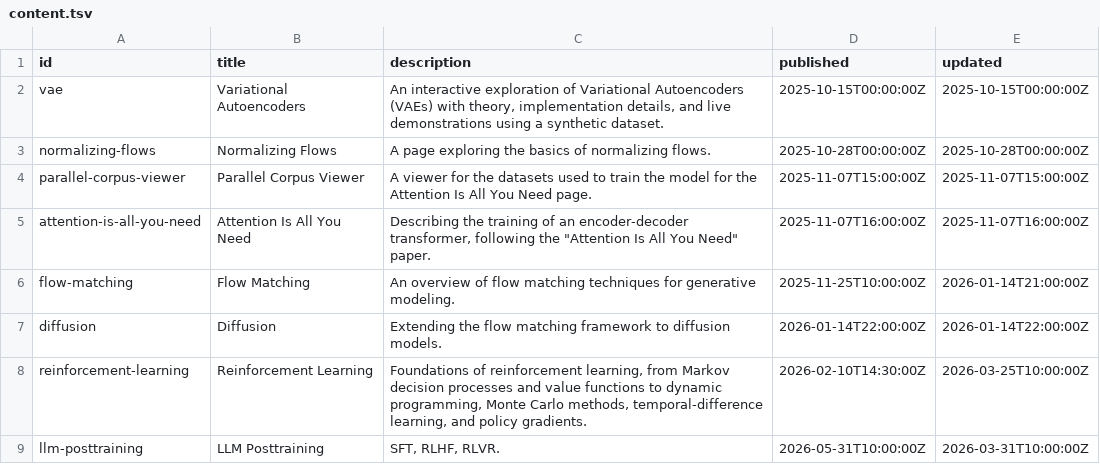
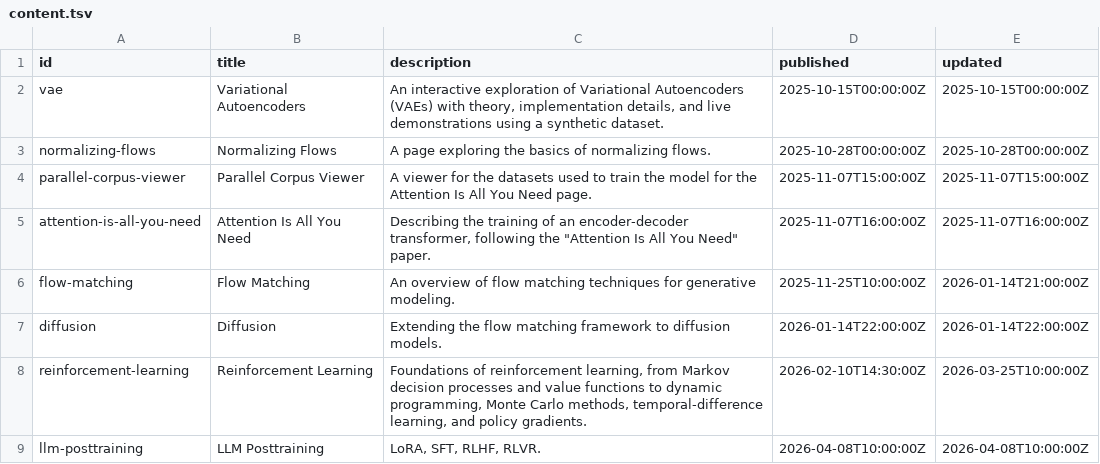
Before and after one commit to mariogemoll/mariogemoll.com, a TSV file: content/content.tsv, drawn as a sheet.

```diff
--- a/content/content.tsv
+++ b/content/content.tsv
@@ -8,2 +8,2 @@ diffusion	Diffusion	Extending the flow matching framework to diffusion models.	2
 reinforcement-learning	Reinforcement Learning	Foundations of reinforcement learning, from Markov decision processes and value functions to dynamic programming, Monte Carlo methods, temporal-difference learning, and policy gradients.	2026-02-10T14:30:00Z	2026-03-25T10:00:00Z
-llm-posttraining	LLM Posttraining	SFT, RLHF, RLVR.	2026-05-31T10:00:00Z	2026-03-31T10:00:00Z
+llm-posttraining	LLM Posttraining	LoRA, SFT, RLHF, RLVR.	2026-04-08T10:00:00Z	2026-04-08T10:00:00Z
```
Also changed, not shown: 3 other files.
